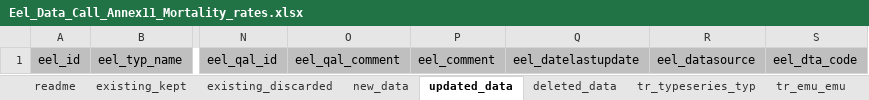
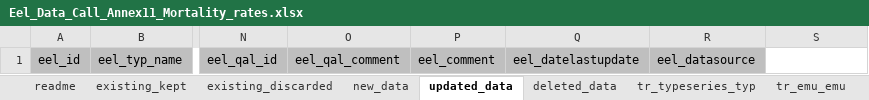
Before and after one commit to ices-eg/wg_WGEEL, an Excel workbook: data/datacall_template/00template/Eel_Data_Call_Annex11_Mortality_rates.xlsx, sheet updated_data, drawn as a sheet; only a part is shown, gaps mark what is left out; values as stored, in another font and other column widths than the file's, no borders; charts and pictures not drawn; the diff names each change by its address in the sheet, - before the commit and + after, or states it on an @@ line.

```diff
--- a/data/datacall_template/00template/Eel_Data_Call_Annex11_Mortality_rates.xlsx (sheet updated_data)
+++ b/data/datacall_template/00template/Eel_Data_Call_Annex11_Mortality_rates.xlsx (sheet updated_data)
-S1: eel_dta_code
+S1: (empty)
-S1 fill: #BFBFBF
+S1 fill: none
```
Also changed, not shown: sheet existing_discarded, sheet existing_kept, sheet deleted_data, charts or pictures, data/datacall_template/00template/Eel_Data_Call_Annex10_Biomass_Indicators.xlsx.
